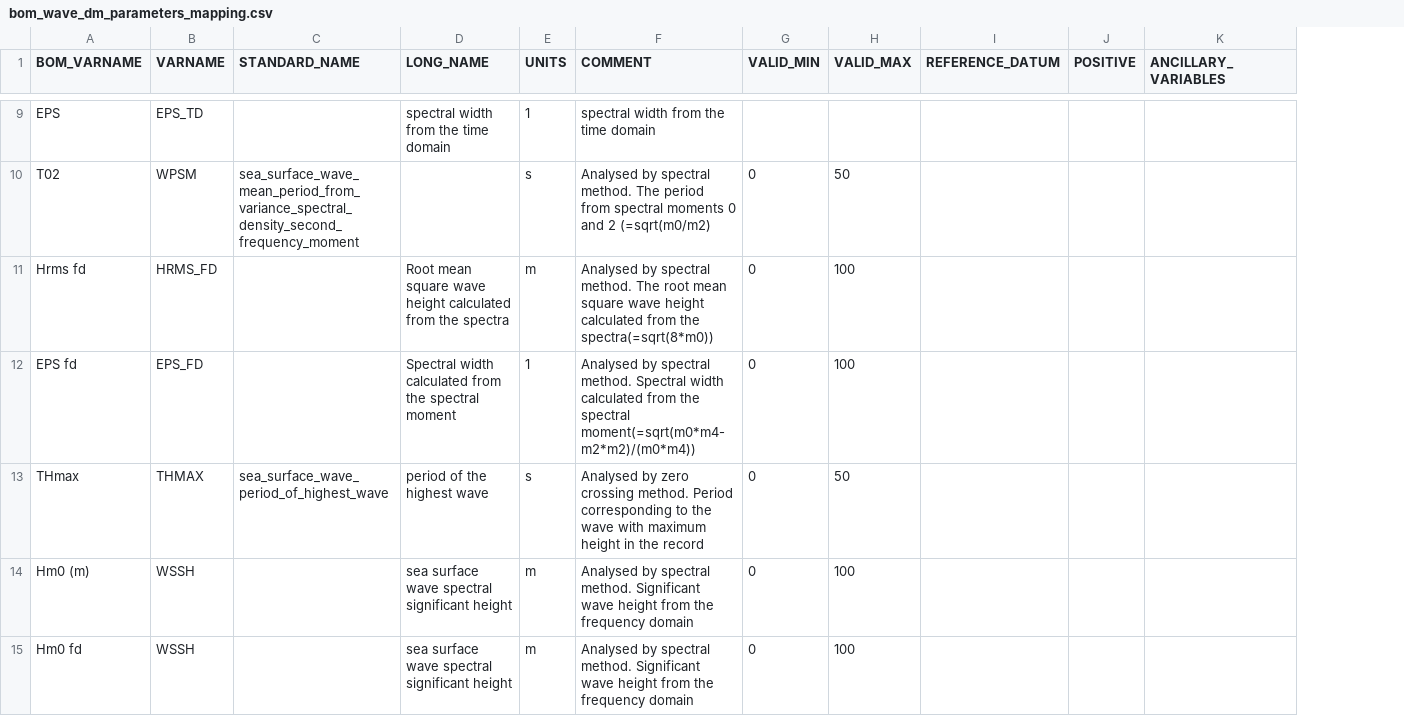
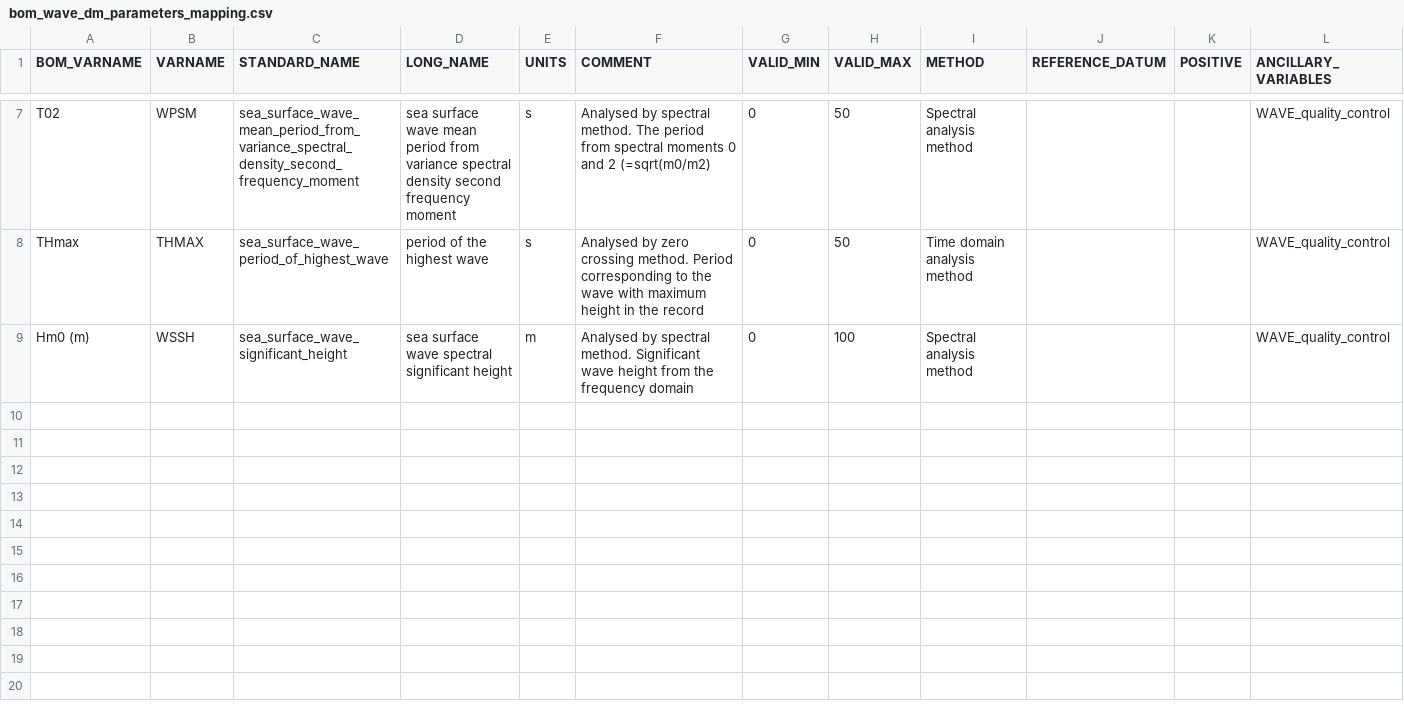
Before and after one commit to aodn/data-services, a CSV file: AODN/AODN-WAVE-DM/BOM-WAVE-DM/bom_wave_library/bom_wave_dm_parameters_mapping.csv, drawn as a sheet; only a part is shown, gaps mark what is left out; removed rows and columns are numbered as before the commit, all else as after; the diff covers the shown part only; the diff names each change by its address in the sheet, - before the commit and + after, or states it on an @@ line.

```diff
--- a/AODN/AODN-WAVE-DM/BOM-WAVE-DM/bom_wave_library/bom_wave_dm_parameters_mapping.csv
+++ b/AODN/AODN-WAVE-DM/BOM-WAVE-DM/bom_wave_library/bom_wave_dm_parameters_mapping.csv
+column I (METHOD), rows 7-9: Spectral analysis method | Time domain analysis method | Spectral analysis method
-row 9: EPS | EPS_TD |  | spectral width from the time domain | 1 | spectral width from the time domain
-D7 (LONG_NAME): (empty)
+D7 (LONG_NAME): sea surface wave mean period from variance spectral density second frequency moment
-L7 (ANCILLARY_VARIABLES): (empty)
+L7 (ANCILLARY_VARIABLES): WAVE_quality_control
-row 11: Hrms fd | HRMS_FD |  | Root mean square wave height calculated from the spectra | m | Analysed by spectral method. The root mean square wave height calculated from the spectra(=sqrt(8*m0)) | 0 | 100
-row 12: EPS fd | EPS_FD |  | Spectral width calculated from the spectral moment | 1 | Analysed by spectral method. Spectral width calculated from the spectral moment(=sqrt(m0*m4-m2*m2)/(m0*m4)) | 0 | 100
-L8:L9 (ANCILLARY_VARIABLES): (empty)
+L8:L9 (ANCILLARY_VARIABLES): WAVE_quality_control
-C9 (STANDARD_NAME): (empty)
+C9 (STANDARD_NAME): sea_surface_wave_significant_height
-row 15: Hm0 fd | WSSH |  | sea surface wave spectral significant height | m | Analysed by spectral method. Significant wave height from the frequency domain | 0 | 100
```
Also changed, not shown: 2 removed rows and 10 edited cells elsewhere in this file, 6 other files.
